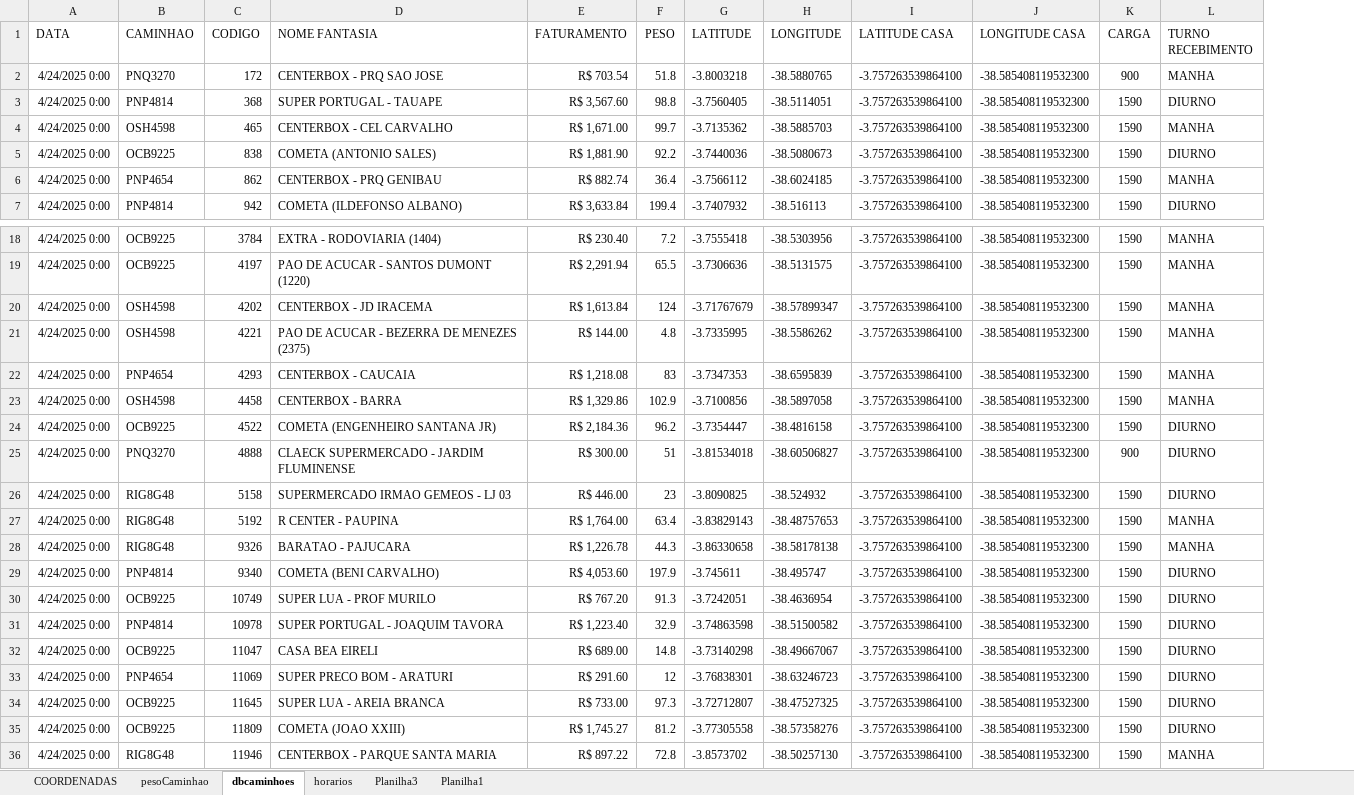
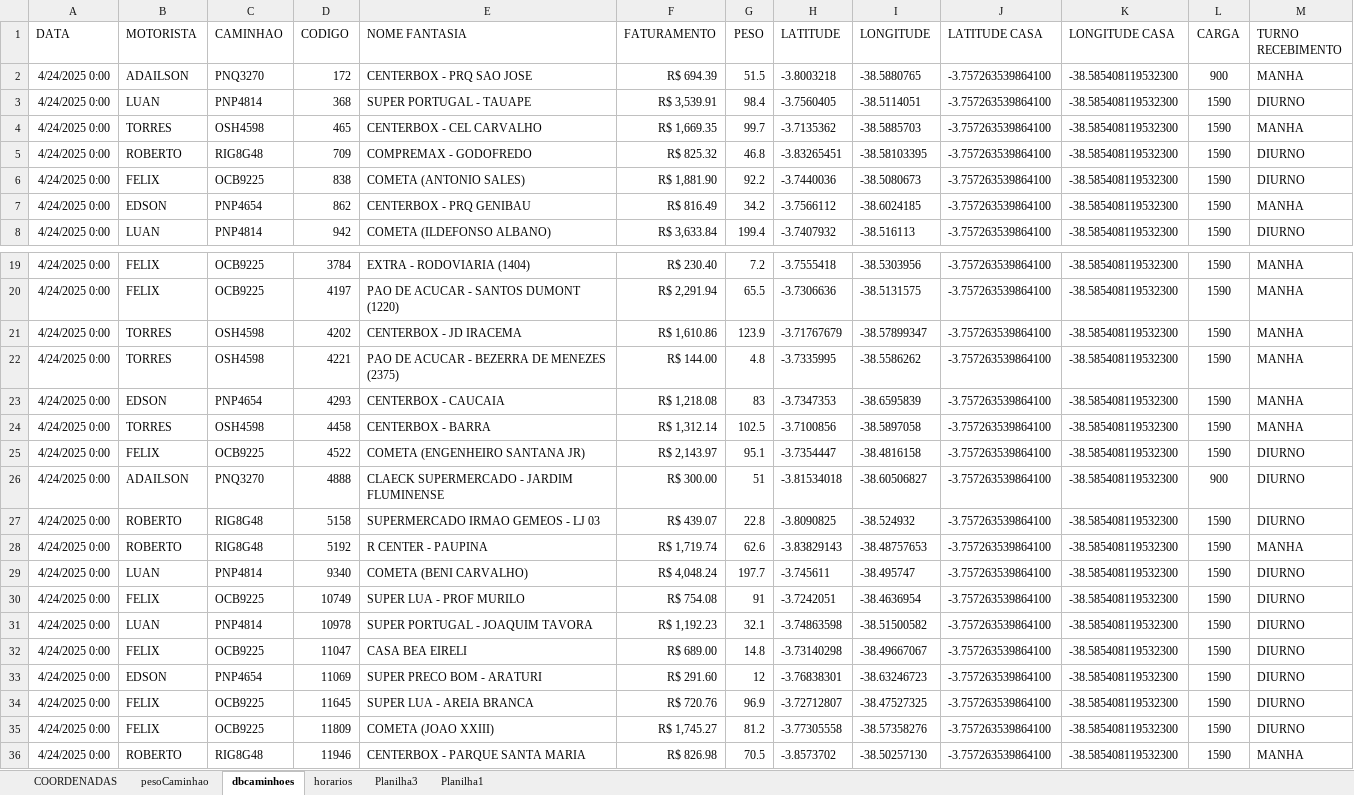
Before and after one commit to NicolasSimoes/MapaCaminhoesOtimizado, an Excel workbook: DbCoordenadas.xlsx, sheet dbcaminhoes, drawn as a sheet; only a part is shown, gaps mark what is left out; values as stored, in another font and other column widths than the file's, no borders; removed rows and columns are numbered as before the commit, all else as after; the diff names each change by its address in the sheet, - before the commit and + after, or states it on an @@ line.

```diff
--- a/DbCoordenadas.xlsx (sheet dbcaminhoes)
+++ b/DbCoordenadas.xlsx (sheet dbcaminhoes)
+column B (MOTORISTA), rows 2-4: ADAILSON | LUAN | TORRES; rows 6-8: FELIX | EDSON | LUAN; rows 19-36: FELIX | FELIX | TORRES | TORRES | EDSON | TORRES | FELIX | ADAILSON | ROBERTO | ROBERTO | LUAN | FELIX | LUAN | FELIX | EDSON | FELIX | FELIX | ROBERTO
-F2 (FATURAMENTO): R$ 703.54
+F2 (FATURAMENTO): R$ 694.39
-G2 (PESO): 51.8
+G2 (PESO): 51.5
-F3 (FATURAMENTO): R$ 3,567.60
+F3 (FATURAMENTO): R$ 3,539.91
-G3 (PESO): 98.8
+G3 (PESO): 98.4
-F4 (FATURAMENTO): R$ 1,671.00
+F4 (FATURAMENTO): R$ 1,669.35
+row 5: 4/24/2025 0:00 | ROBERTO | RIG8G48 | 709 | COMPREMAX - GODOFREDO | R$ 825.32 | 46.8 | -3.83265451 | -38.58103395 | -3.757263539864100 | -38.585408119532300 | 1590 | DIURNO
-F7 (FATURAMENTO): R$ 882.74
+F7 (FATURAMENTO): R$ 816.49
-G7 (PESO): 36.4
+G7 (PESO): 34.2
-F21 (FATURAMENTO): R$ 1,613.84
+F21 (FATURAMENTO): R$ 1,610.86
-G21 (PESO): 124
+G21 (PESO): 123.9
-F24 (FATURAMENTO): R$ 1,329.86
+F24 (FATURAMENTO): R$ 1,312.14
-G24 (PESO): 102.9
+G24 (PESO): 102.5
-F25 (FATURAMENTO): R$ 2,184.36
+F25 (FATURAMENTO): R$ 2,143.97
-G25 (PESO): 96.2
+G25 (PESO): 95.1
-F27 (FATURAMENTO): R$ 446.00
+F27 (FATURAMENTO): R$ 439.07
-G27 (PESO): 23
+G27 (PESO): 22.8
-F28 (FATURAMENTO): R$ 1,764.00
+F28 (FATURAMENTO): R$ 1,719.74
-G28 (PESO): 63.4
+G28 (PESO): 62.6
-row 28: 4/24/2025 0:00 | RIG8G48 | 9326 | BARATAO - PAJUCARA | R$ 1,226.78 | 44.3 | -3.86330658 | -38.58178138 | -3.757263539864100 | -38.585408119532300 | 1590 | MANHA
-F29 (FATURAMENTO): R$ 4,053.60
+F29 (FATURAMENTO): R$ 4,048.24
-G29 (PESO): 197.9
+G29 (PESO): 197.7
-F30 (FATURAMENTO): R$ 767.20
+F30 (FATURAMENTO): R$ 754.08
-G30 (PESO): 91.3
+G30 (PESO): 91
-F31 (FATURAMENTO): R$ 1,223.40
+F31 (FATURAMENTO): R$ 1,192.23
-G31 (PESO): 32.9
+G31 (PESO): 32.1
-F34 (FATURAMENTO): R$ 733.00
+F34 (FATURAMENTO): R$ 720.76
-G34 (PESO): 97.3
+G34 (PESO): 96.9
-F36 (FATURAMENTO): R$ 897.22
+F36 (FATURAMENTO): R$ 826.98
-G36 (PESO): 72.8
+G36 (PESO): 70.5
```
Also changed, not shown: formulas that keep their value, 2 other files.
